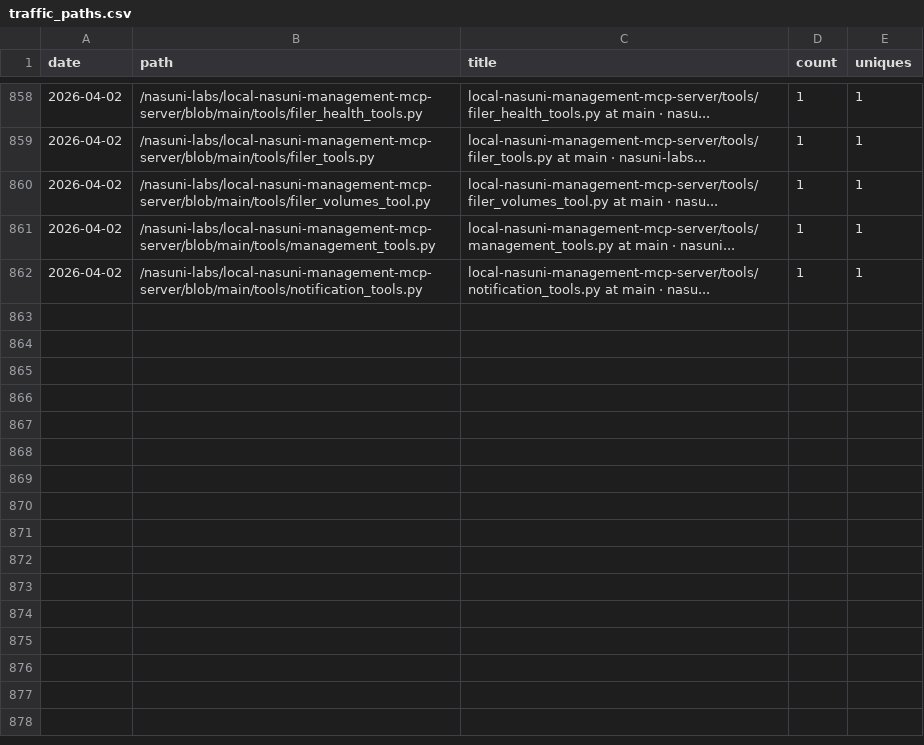
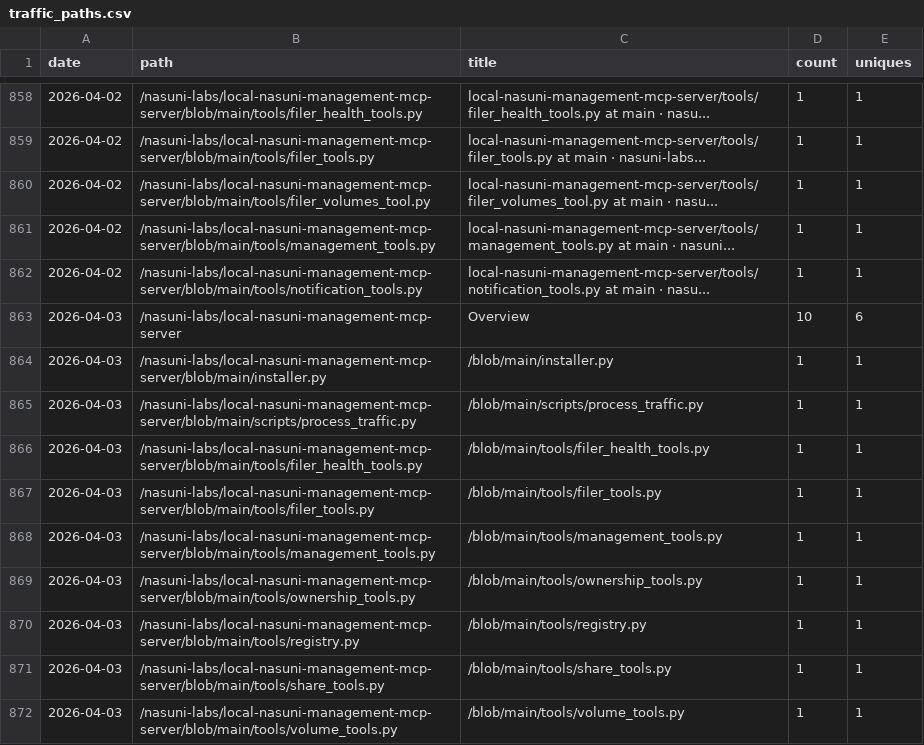
Before and after one commit to nasuni-labs/local-nasuni-management-mcp-server, a CSV file: data/traffic_paths.csv, drawn as a sheet; only a part is shown, gaps mark what is left out; the diff names each change by its address in the sheet, - before the commit and + after, or states it on an @@ line.

```diff
--- a/data/traffic_paths.csv
+++ b/data/traffic_paths.csv
+row 863: 2026-04-03 | /nasuni-labs/local-nasuni-management-mcp-server | Overview | 10 | 6
+row 864: 2026-04-03 | /nasuni-labs/local-nasuni-management-mcp-server/blob/main/installer.py | /blob/main/installer.py | 1 | 1
+row 865: 2026-04-03 | /nasuni-labs/local-nasuni-management-mcp-server/blob/main/scripts/process_traffic.py | /blob/main/scripts/process_traffic.py | 1 | 1
+row 866: 2026-04-03 | /nasuni-labs/local-nasuni-management-mcp-server/blob/main/tools/filer_health_tools.py | /blob/main/tools/filer_health_tools.py | 1 | 1
+row 867: 2026-04-03 | /nasuni-labs/local-nasuni-management-mcp-server/blob/main/tools/filer_tools.py | /blob/main/tools/filer_tools.py | 1 | 1
+row 868: 2026-04-03 | /nasuni-labs/local-nasuni-management-mcp-server/blob/main/tools/management_tools.py | /blob/main/tools/management_tools.py | 1 | 1
+row 869: 2026-04-03 | /nasuni-labs/local-nasuni-management-mcp-server/blob/main/tools/ownership_tools.py | /blob/main/tools/ownership_tools.py | 1 | 1
+row 870: 2026-04-03 | /nasuni-labs/local-nasuni-management-mcp-server/blob/main/tools/registry.py | /blob/main/tools/registry.py | 1 | 1
+row 871: 2026-04-03 | /nasuni-labs/local-nasuni-management-mcp-server/blob/main/tools/share_tools.py | /blob/main/tools/share_tools.py | 1 | 1
+row 872: 2026-04-03 | /nasuni-labs/local-nasuni-management-mcp-server/blob/main/tools/volume_tools.py | /blob/main/tools/volume_tools.py | 1 | 1
```
Also changed, not shown: data/traffic_clones.csv, data/traffic_referrers.csv, 1 other file.
